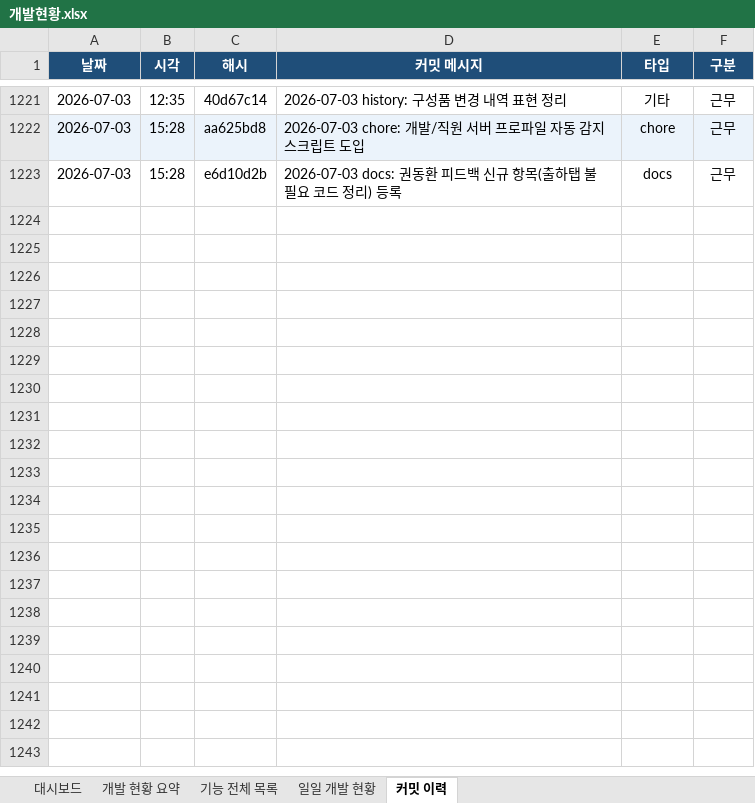
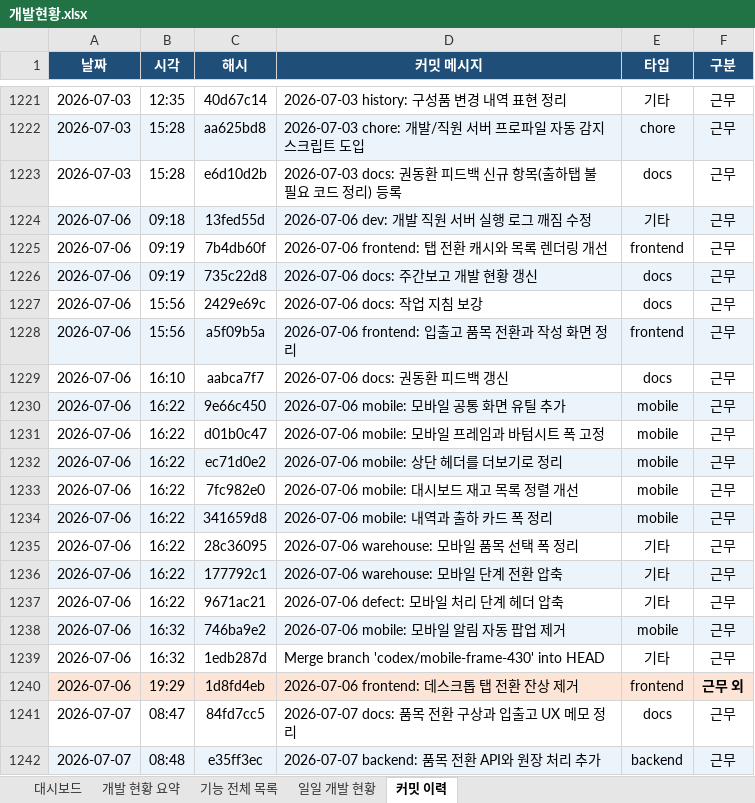
Before and after one commit to Hw-03/ERP, an Excel workbook: _attic/docs/개발현황.xlsx, sheet 커밋 이력, drawn as a sheet; only a part is shown, gaps mark what is left out; values as stored, in another font and other column widths than the file's, no borders; the diff covers the shown part only; the diff names each change by its address in the sheet, - before the commit and + after, or states it on an @@ line.

```diff
--- a/_attic/docs/개발현황.xlsx (sheet 커밋 이력)
+++ b/_attic/docs/개발현황.xlsx (sheet 커밋 이력)
+row 1224: 2026-07-06 | 09:18 | 13fed55d | 2026-07-06 dev: 개발 직원 서버 실행 로그 깨짐 수정 | 기타 | 근무
+row 1225: 2026-07-06 | 09:19 | 7b4db60f | 2026-07-06 frontend: 탭 전환 캐시와 목록 렌더링 개선 | frontend | 근무
+row 1226: 2026-07-06 | 09:19 | 735c22d8 | 2026-07-06 docs: 주간보고 개발 현황 갱신 | docs | 근무
+row 1227: 2026-07-06 | 15:56 | 2429e69c | 2026-07-06 docs: 작업 지침 보강 | docs | 근무
+row 1228: 2026-07-06 | 15:56 | a5f09b5a | 2026-07-06 frontend: 입출고 품목 전환과 작성 화면 정리 | frontend | 근무
+row 1229: 2026-07-06 | 16:10 | aabca7f7 | 2026-07-06 docs: 권동환 피드백 갱신 | docs | 근무
+row 1230: 2026-07-06 | 16:22 | 9e66c450 | 2026-07-06 mobile: 모바일 공통 화면 유틸 추가 | mobile | 근무
+row 1231: 2026-07-06 | 16:22 | d01b0c47 | 2026-07-06 mobile: 모바일 프레임과 바텀시트 폭 고정 | mobile | 근무
+row 1232: 2026-07-06 | 16:22 | ec71d0e2 | 2026-07-06 mobile: 상단 헤더를 더보기로 정리 | mobile | 근무
+row 1233: 2026-07-06 | 16:22 | 7fc982e0 | 2026-07-06 mobile: 대시보드 재고 목록 정렬 개선 | mobile | 근무
+row 1234: 2026-07-06 | 16:22 | 341659d8 | 2026-07-06 mobile: 내역과 출하 카드 폭 정리 | mobile | 근무
+row 1235: 2026-07-06 | 16:22 | 28c36095 | 2026-07-06 warehouse: 모바일 품목 선택 폭 정리 | 기타 | 근무
+row 1236: 2026-07-06 | 16:22 | 177792c1 | 2026-07-06 warehouse: 모바일 단계 전환 압축 | 기타 | 근무
+row 1237: 2026-07-06 | 16:22 | 9671ac21 | 2026-07-06 defect: 모바일 처리 단계 헤더 압축 | 기타 | 근무
+row 1238: 2026-07-06 | 16:32 | 746ba9e2 | 2026-07-06 mobile: 모바일 알림 자동 팝업 제거 | mobile | 근무
+row 1239: 2026-07-06 | 16:32 | 1edb287d | Merge branch 'codex/mobile-frame-430' into HEAD | 기타 | 근무
+row 1240: 2026-07-06 | 19:29 | 1d8fd4eb | 2026-07-06 frontend: 데스크톱 탭 전환 잔상 제거 | frontend | 근무 외
+row 1241: 2026-07-07 | 08:47 | 84fd7cc5 | 2026-07-07 docs: 품목 전환 구상과 입출고 UX 메모 정리 | docs | 근무
+row 1242: 2026-07-07 | 08:48 | e35ff3ec | 2026-07-07 backend: 품목 전환 API와 원장 처리 추가 | backend | 근무
```
Also changed, not shown: 112 added rows elsewhere in this sheet, sheet 일일 개발 현황, sheet 대시보드, sheet 기능 전체 목록, sheet 개발 현황 요약, 3 other files.
